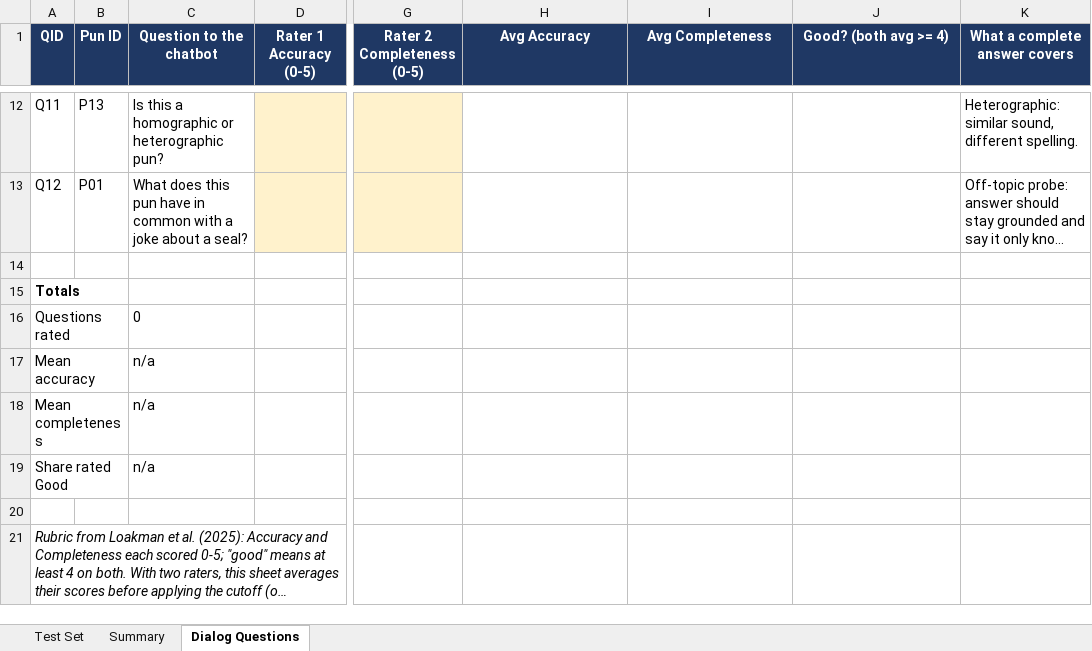
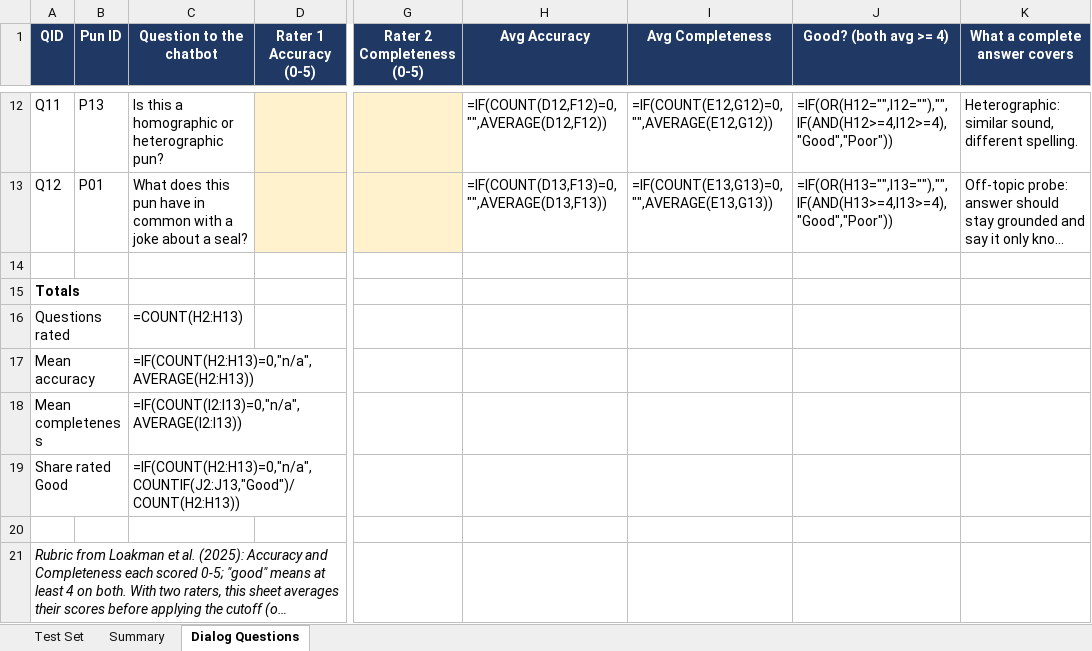
Before and after one commit to alizarogers/cnit_581000_project, an Excel workbook: evaluation/Group8_Pun_Test_Set.xlsx, sheet Dialog Questions, drawn as a sheet; only a part is shown, gaps mark what is left out; long unchanged cells end in …; values as stored, in another font and other column widths than the file's, no borders; formulas without a stored value are shown as written; the diff covers the shown part only; the diff names each change by its address in the sheet, - before the commit and + after, or states it on an @@ line.

```diff
--- a/evaluation/Group8_Pun_Test_Set.xlsx (sheet Dialog Questions)
+++ b/evaluation/Group8_Pun_Test_Set.xlsx (sheet Dialog Questions)
-H12 (Avg Accuracy): (empty)
+H12 (Avg Accuracy): =IF(COUNT(D12,F12)=0,"",AVERAGE(D12,F12))
-I12 (Avg Completeness): (empty)
+I12 (Avg Completeness): =IF(COUNT(E12,G12)=0,"",AVERAGE(E12,G12))
-J12 (Good? (both avg >= 4)): (empty)
+J12 (Good? (both avg >= 4)): =IF(OR(H12="",I12=""),"",IF(AND(H12>=4,I12>=4),"Good","Poor"))
-H13 (Avg Accuracy): (empty)
+H13 (Avg Accuracy): =IF(COUNT(D13,F13)=0,"",AVERAGE(D13,F13))
-I13 (Avg Completeness): (empty)
+I13 (Avg Completeness): =IF(COUNT(E13,G13)=0,"",AVERAGE(E13,G13))
-J13 (Good? (both avg >= 4)): (empty)
+J13 (Good? (both avg >= 4)): =IF(OR(H13="",I13=""),"",IF(AND(H13>=4,I13>=4),"Good","Poor"))
-C16 (Question to the chatbot): 0
+C16 (Question to the chatbot): =COUNT(H2:H13)
-C17 (Question to the chatbot): n/a
+C17 (Question to the chatbot): =IF(COUNT(H2:H13)=0,"n/a",AVERAGE(H2:H13))
-C18 (Question to the chatbot): n/a
+C18 (Question to the chatbot): =IF(COUNT(I2:I13)=0,"n/a",AVERAGE(I2:I13))
-C19 (Question to the chatbot): n/a
+C19 (Question to the chatbot): =IF(COUNT(H2:H13)=0,"n/a",COUNTIF(J2:J13,"Good")/COUNT(H2:H13))
```
Also changed, not shown: 32 edited cells elsewhere in this sheet, sheet Test Set, sheet Summary, 3 other files.
